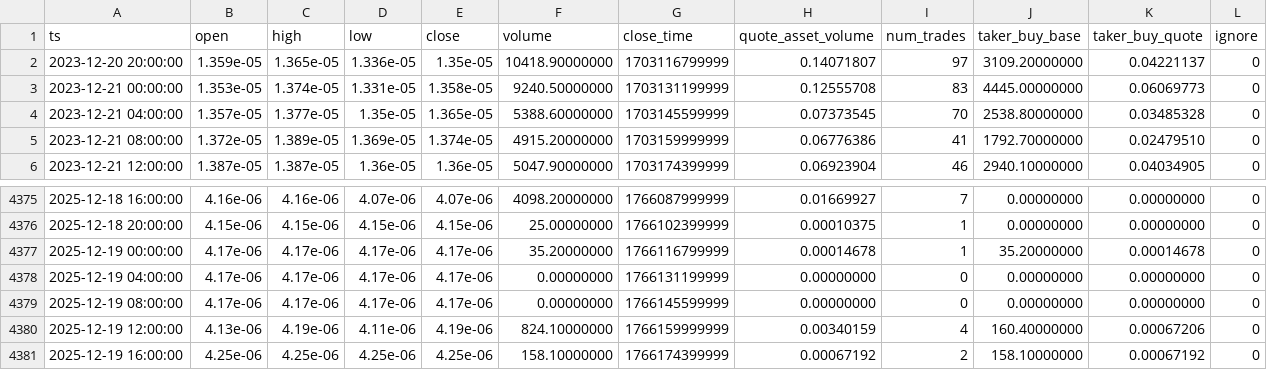
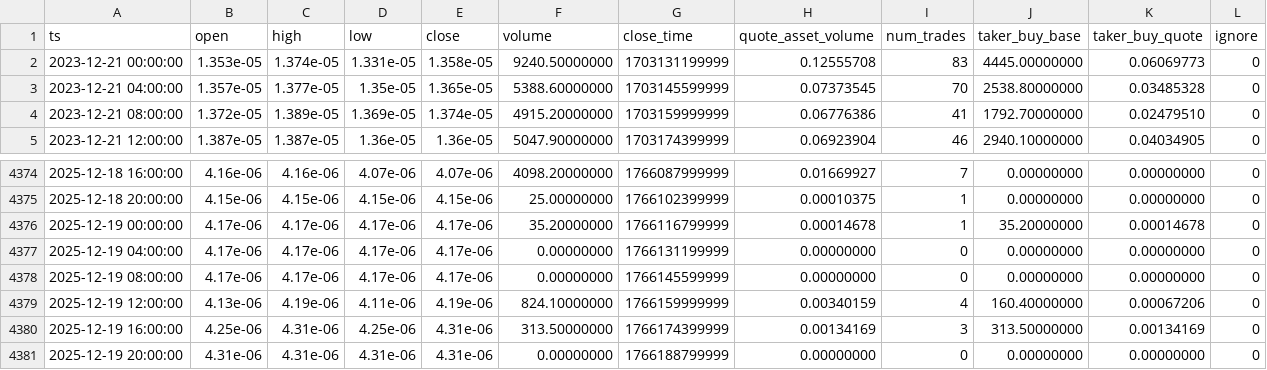
Before and after one commit to McNultyyy/BTC-Pair-OrderBlock-Finder, a CSV file: data/raw/ADABTC_4h.csv, drawn as a sheet; only a part is shown, gaps mark what is left out.

```diff
--- a/data/raw/ADABTC_4h.csv
+++ b/data/raw/ADABTC_4h.csv
@@ -1,3 +1,2 @@
 ts,open,high,low,close,volume,close_time,quote_asset_volume,num_trades,taker_buy_base,taker_buy_quote,ignore
-2023-12-20 20:00:00,1.359e-05,1.365e-05,1.336e-05,1.35e-05,10418.90000000,1703116799999,0.14071807,97,3109.20000000,0.04221137,0
 2023-12-21 00:00:00,1.353e-05,1.374e-05,1.331e-05,1.358e-05,9240.50000000,1703131199999,0.12555708,83,4445.00000000,0.06069773,0
@@ -4380,2 +4379,3 @@ ts,open,high,low,close,volume,close_time,quote_asset_volume,num_trades,taker_buy
 2025-12-19 12:00:00,4.13e-06,4.19e-06,4.11e-06,4.19e-06,824.10000000,1766159999999,0.00340159,4,160.40000000,0.00067206,0
-2025-12-19 16:00:00,4.25e-06,4.25e-06,4.25e-06,4.25e-06,158.10000000,1766174399999,0.00067192,2,158.10000000,0.00067192,0
+2025-12-19 16:00:00,4.25e-06,4.31e-06,4.25e-06,4.31e-06,313.50000000,1766174399999,0.00134169,3,313.50000000,0.00134169,0
+2025-12-19 20:00:00,4.31e-06,4.31e-06,4.31e-06,4.31e-06,0.00000000,1766188799999,0.00000000,0,0.00000000,0.00000000,0
```
Also changed, not shown: data/raw/BNBBTC_4h.csv, data/raw/ETHBTC_4h.csv, 2 other files.
